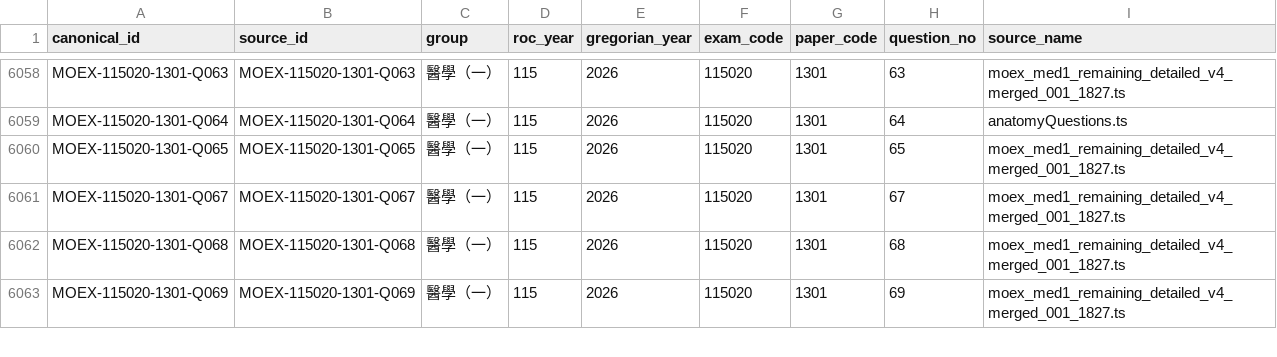
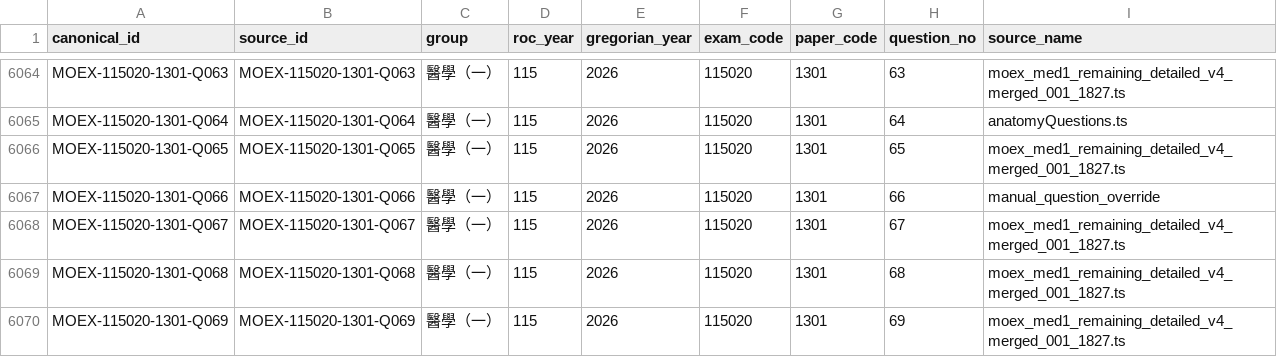
Before and after one commit to tonyhuang921021/anatomy-confidence-quiz, a CSV file: data/sources/question_bank_audit_detailed.csv, drawn as a sheet; only a part is shown, gaps mark what is left out; the diff covers the shown part only; the diff names each change by its address in the sheet, - before the commit and + after, or states it on an @@ line.

Commit message:
Restore disputed past exam questions

```diff
--- a/data/sources/question_bank_audit_detailed.csv
+++ b/data/sources/question_bank_audit_detailed.csv
+row 6067: MOEX-115020-1301-Q066 | MOEX-115020-1301-Q066 | 醫學（一） | 115 | 2026 | 115020 | 1301 | 66 | manual_question_override
```
Also changed, not shown: 6 added rows elsewhere in this file, data/sources/question_bank_audit_by_paper.csv, data/sources/question_bank_audit_by_year.csv, 3 other files.
